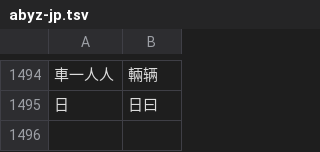
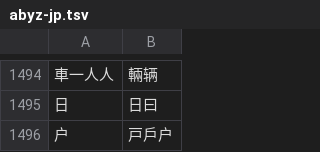
Before and after one commit to chenlin014/jiezi, a TSV file: char_priority/abyz-jp.tsv, drawn as a sheet; only a part is shown, gaps mark what is left out; the diff names each change by its address in the sheet, - before the commit and + after, or states it on an @@ line.

```diff
--- a/char_priority/abyz-jp.tsv
+++ b/char_priority/abyz-jp.tsv
+row 1496: 户 | 戸戶户
```
Also changed, not shown: char_priority/abyz-jt.tsv, char_priority/abyz-vi.tsv, 6 other files.
